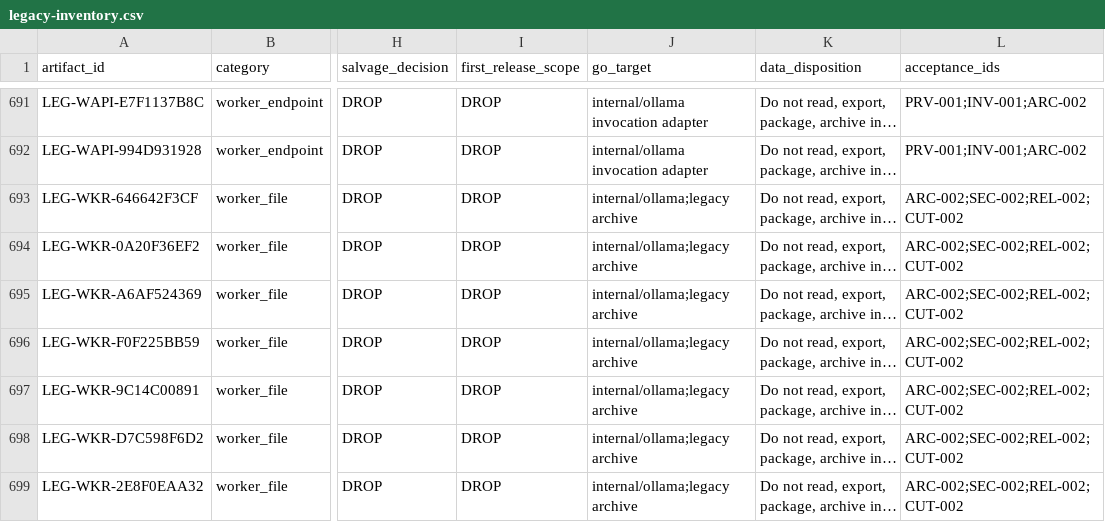
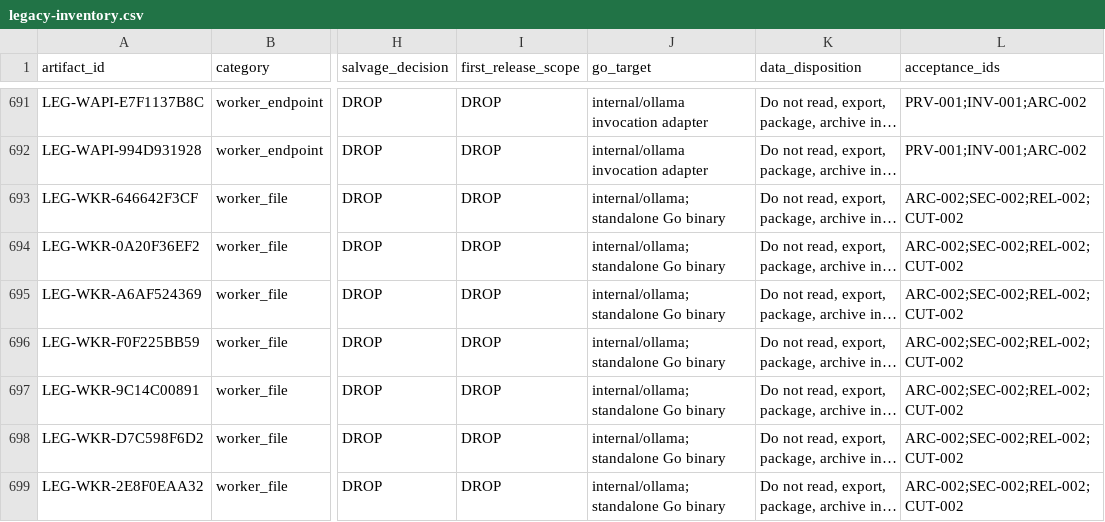
Before and after one commit to mt-hub8/MindWeaver, a CSV file: docs/rewrite/legacy-inventory.csv, drawn as a sheet; only a part is shown, gaps mark what is left out; long unchanged cells end in …; the diff covers the shown part only; the diff names each change by its address in the sheet, - before the commit and + after, or states it on an @@ line.

Commit message:
fix(rewrite): remove retired migration targets

```diff
--- a/docs/rewrite/legacy-inventory.csv
+++ b/docs/rewrite/legacy-inventory.csv
-J693:J699 (go_target): internal/ollama;legacy archive
+J693:J699 (go_target): internal/ollama;standalone Go binary
```
Also changed, not shown: 14 edited cells elsewhere in this file, 1 other file.
